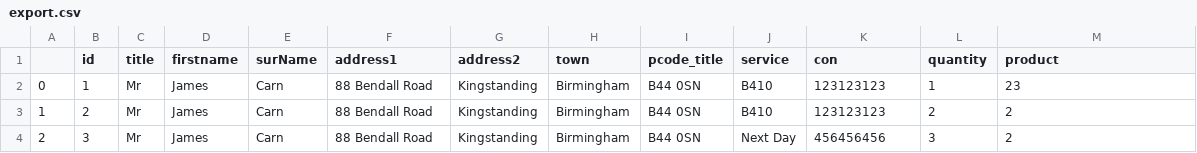
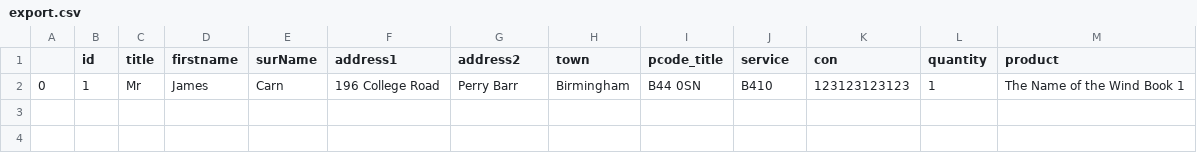
Before and after one commit to ciaphas/Python-Code, a CSV file: tkinter/Consignor/export.csv, drawn as a sheet.

Commit message:
Updated the Functionality of Audio and Consignor
I have updated the Audio files - and then changed teh deployment of Consignor to a stock management system.

```diff
--- a/tkinter/Consignor/export.csv
+++ b/tkinter/Consignor/export.csv
@@ -1,4 +1,2 @@
 ,id,title,firstname,surName,address1,address2,town,pcode_title,service,con,quantity,product
-0,1,Mr,James,Carn,88 Bendall Road,Kingstanding,Birmingham,B44 0SN,B410,123123123,1,23
-1,2,Mr,James,Carn,88 Bendall Road,Kingstanding,Birmingham,B44 0SN,B410,123123123,2,2
-2,3,Mr,James ,Carn,88 Bendall Road,Kingstanding,Birmingham,B44 0SN,Next Day,456456456,3,2
+0,1,Mr,James,Carn,196 College Road,Perry Barr,Birmingham,B44 0SN,B410,123123123123,1,The Name of the Wind Book 1
```
Also changed, not shown: 10 other files.
